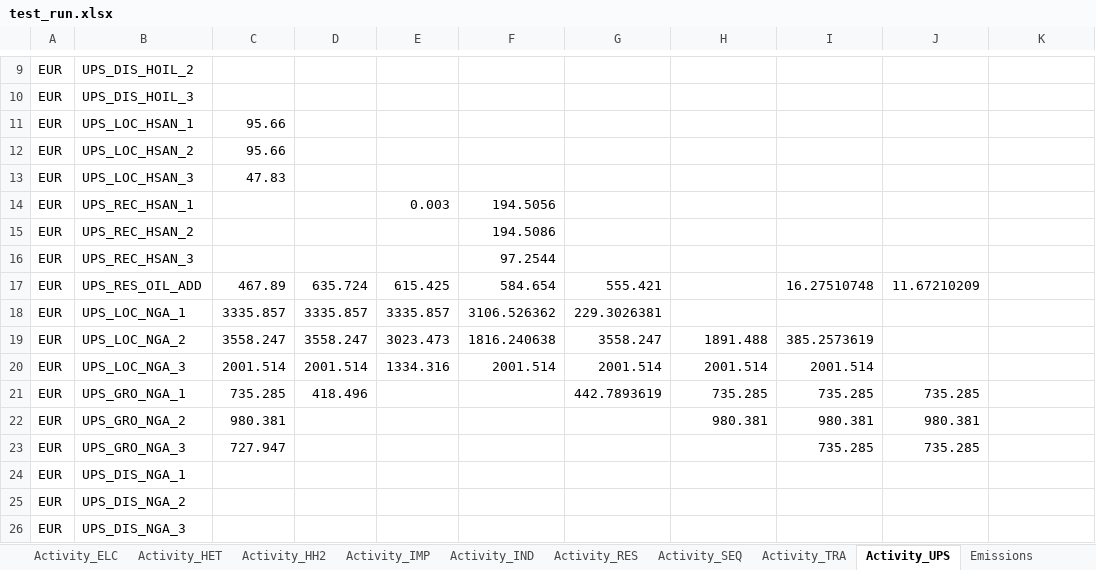
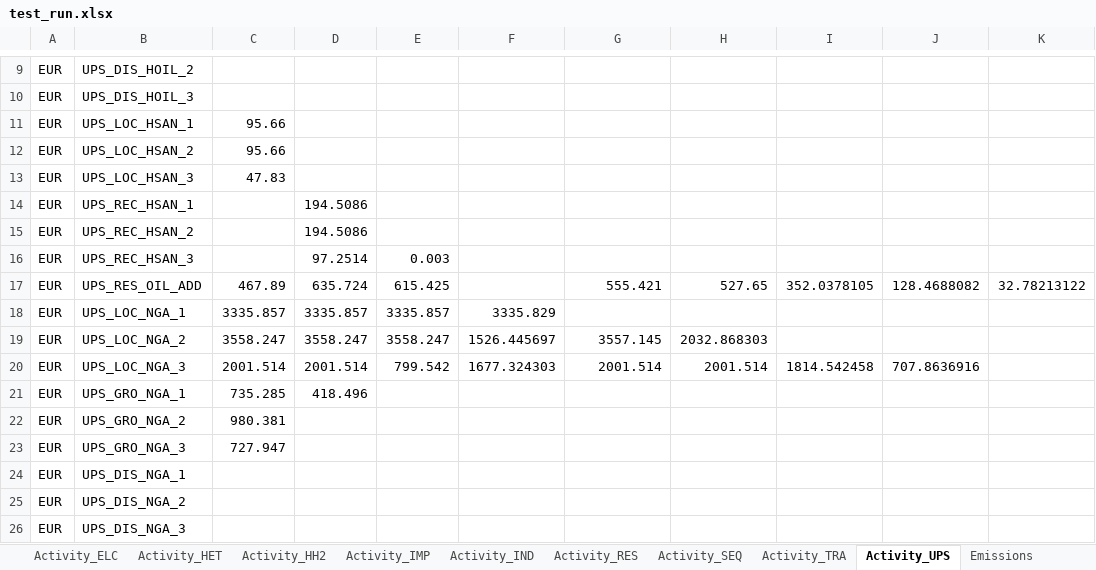
Before and after one commit to MAHTEP/TEMOA-Europe, an Excel workbook: TEMOA_Europe_Results/test_run.xlsx, sheet Activity_UPS, drawn as a sheet; only a part is shown, gaps mark what is left out; values as stored, in another font and other column widths than the file's, no borders; the diff covers the shown part only; the diff names each change by its address in the sheet, - before the commit and + after, or states it on an @@ line.

```diff
--- a/TEMOA_Europe_Results/test_run.xlsx (sheet Activity_UPS)
+++ b/TEMOA_Europe_Results/test_run.xlsx (sheet Activity_UPS)
-D14:D15: (empty)
+D14:D15: 194.5086
-E14: 0.003
+E14: (empty)
-F14: 194.5056
+F14: (empty)
-F15: 194.5086
+F15: (empty)
-D16: (empty)
+D16: 97.2514
-E16: (empty)
+E16: 0.003
-F16: 97.2544
+F16: (empty)
-F17: 584.654
+F17: (empty)
-H17: (empty)
+H17: 527.65
-I17: 16.27510748
+I17: 352.0378105
-J17: 11.67210209
+J17: 128.4688082
-K17: (empty)
+K17: 32.78213122
-F18: 3106.526362
+F18: 3335.829
-G18: 229.3026381
+G18: (empty)
-E19: 3023.473
+E19: 3558.247
-F19: 1816.240638
+F19: 1526.445697
-G19: 3558.247
+G19: 3557.145
-H19: 1891.488
+H19: 2032.868303
-I19: 385.2573619
+I19: (empty)
-E20: 1334.316
+E20: 799.542
-F20: 2001.514
+F20: 1677.324303
-I20: 2001.514
+I20: 1814.542458
-J20: (empty)
+J20: 707.8636916
-G21: 442.7893619
+G21: (empty)
-H21: 735.285
+H21: (empty)
-I21: 735.285
+I21: (empty)
-J21: 735.285
+J21: (empty)
-H22: 980.381
+H22: (empty)
-I22: 980.381
+I22: (empty)
-J22: 980.381
+J22: (empty)
-I23: 735.285
+I23: (empty)
-J23: 735.285
+J23: (empty)
```
Also changed, not shown: 9 added rows, 9 removed rows and 430 edited cells elsewhere in this sheet, sheet Costs, sheet Emissions, sheet Capacity_IND, sheet Activity_IND, sheet Capacity_UPS, sheet Capacity_TRA, 17 more sheets, TEMOA_Europe_Results/Elastic demand.xlsx, TEMOA_Europe_Results/_1_Transport_fueltechs.xlsx, 23 other files.
